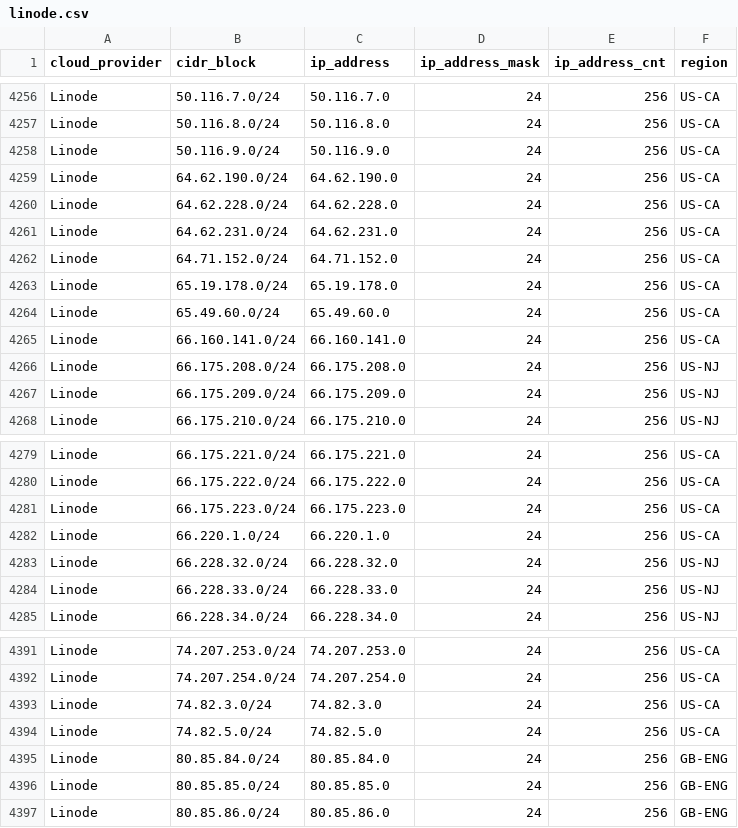
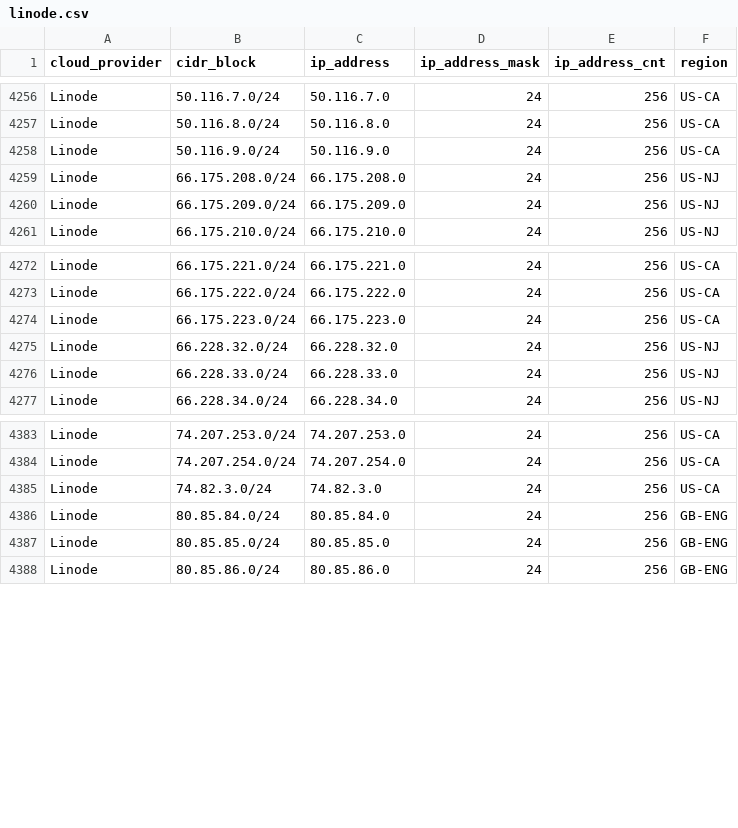
Before and after one commit to danilabs/public-cloud-provider-ip-ranges, a CSV file: data/providers/linode.csv, drawn as a sheet; only a part is shown, gaps mark what is left out; the diff names each change by its address in the sheet, - before the commit and + after, or states it on an @@ line.

```diff
--- a/data/providers/linode.csv
+++ b/data/providers/linode.csv
-row 4259: Linode | 64.62.190.0/24 | 64.62.190.0 | 24 | 256 | US-CA
-row 4260: Linode | 64.62.228.0/24 | 64.62.228.0 | 24 | 256 | US-CA
-row 4261: Linode | 64.62.231.0/24 | 64.62.231.0 | 24 | 256 | US-CA
-row 4262: Linode | 64.71.152.0/24 | 64.71.152.0 | 24 | 256 | US-CA
-row 4263: Linode | 65.19.178.0/24 | 65.19.178.0 | 24 | 256 | US-CA
-row 4264: Linode | 65.49.60.0/24 | 65.49.60.0 | 24 | 256 | US-CA
-row 4265: Linode | 66.160.141.0/24 | 66.160.141.0 | 24 | 256 | US-CA
-row 4282: Linode | 66.220.1.0/24 | 66.220.1.0 | 24 | 256 | US-CA
-row 4394: Linode | 74.82.5.0/24 | 74.82.5.0 | 24 | 256 | US-CA
```
Also changed, not shown: data/providers/aws.csv, 18 other files.
